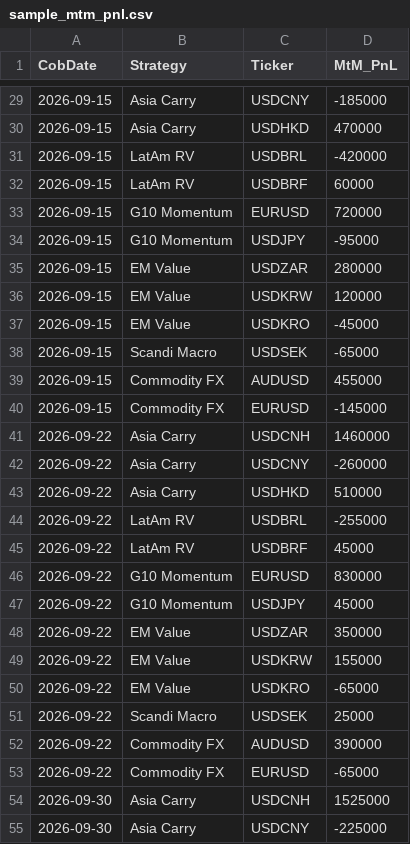
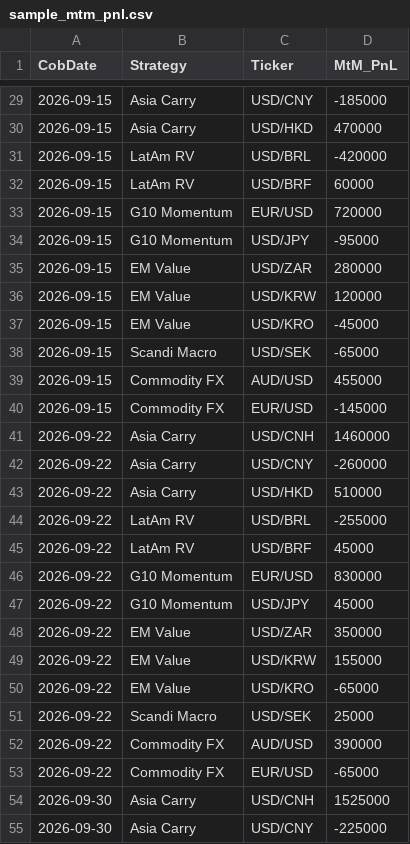
Before and after one commit to xzhou1915/PublicFolder, a CSV file: MtMPnL/sample_mtm_pnl.csv, drawn as a sheet; only a part is shown, gaps mark what is left out; the diff covers the shown part only.

Commit message:
Use slash-formatted FX tickers

```diff
--- a/MtMPnL/sample_mtm_pnl.csv
+++ b/MtMPnL/sample_mtm_pnl.csv
@@ -29,27 +29,27 @@ CobDate,Strategy,Ticker,MtM_PnL
-2026-09-15,Asia Carry,USDCNY,-185000
-2026-09-15,Asia Carry,USDHKD,470000
-2026-09-15,LatAm RV,USDBRL,-420000
-2026-09-15,LatAm RV,USDBRF,60000
-2026-09-15,G10 Momentum,EURUSD,720000
-2026-09-15,G10 Momentum,USDJPY,-95000
-2026-09-15,EM Value,USDZAR,280000
-2026-09-15,EM Value,USDKRW,120000
-2026-09-15,EM Value,USDKRO,-45000
-2026-09-15,Scandi Macro,USDSEK,-65000
-2026-09-15,Commodity FX,AUDUSD,455000
-2026-09-15,Commodity FX,EURUSD,-145000
-2026-09-22,Asia Carry,USDCNH,1460000
-2026-09-22,Asia Carry,USDCNY,-260000
-2026-09-22,Asia Carry,USDHKD,510000
-2026-09-22,LatAm RV,USDBRL,-255000
-2026-09-22,LatAm RV,USDBRF,45000
-2026-09-22,G10 Momentum,EURUSD,830000
-2026-09-22,G10 Momentum,USDJPY,45000
-2026-09-22,EM Value,USDZAR,350000
-2026-09-22,EM Value,USDKRW,155000
-2026-09-22,EM Value,USDKRO,-65000
-2026-09-22,Scandi Macro,USDSEK,25000
-2026-09-22,Commodity FX,AUDUSD,390000
-2026-09-22,Commodity FX,EURUSD,-65000
-2026-09-30,Asia Carry,USDCNH,1525000
-2026-09-30,Asia Carry,USDCNY,-225000
+2026-09-15,Asia Carry,USD/CNY,-185000
+2026-09-15,Asia Carry,USD/HKD,470000
+2026-09-15,LatAm RV,USD/BRL,-420000
+2026-09-15,LatAm RV,USD/BRF,60000
+2026-09-15,G10 Momentum,EUR/USD,720000
+2026-09-15,G10 Momentum,USD/JPY,-95000
+2026-09-15,EM Value,USD/ZAR,280000
+2026-09-15,EM Value,USD/KRW,120000
+2026-09-15,EM Value,USD/KRO,-45000
+2026-09-15,Scandi Macro,USD/SEK,-65000
+2026-09-15,Commodity FX,AUD/USD,455000
+2026-09-15,Commodity FX,EUR/USD,-145000
+2026-09-22,Asia Carry,USD/CNH,1460000
+2026-09-22,Asia Carry,USD/CNY,-260000
+2026-09-22,Asia Carry,USD/HKD,510000
+2026-09-22,LatAm RV,USD/BRL,-255000
+2026-09-22,LatAm RV,USD/BRF,45000
+2026-09-22,G10 Momentum,EUR/USD,830000
+2026-09-22,G10 Momentum,USD/JPY,45000
+2026-09-22,EM Value,USD/ZAR,350000
+2026-09-22,EM Value,USD/KRW,155000
+2026-09-22,EM Value,USD/KRO,-65000
+2026-09-22,Scandi Macro,USD/SEK,25000
+2026-09-22,Commodity FX,AUD/USD,390000
+2026-09-22,Commodity FX,EUR/USD,-65000
+2026-09-30,Asia Carry,USD/CNH,1525000
+2026-09-30,Asia Carry,USD/CNY,-225000
```
Also changed, not shown: 64 edited cells elsewhere in this file, 3 other files.
